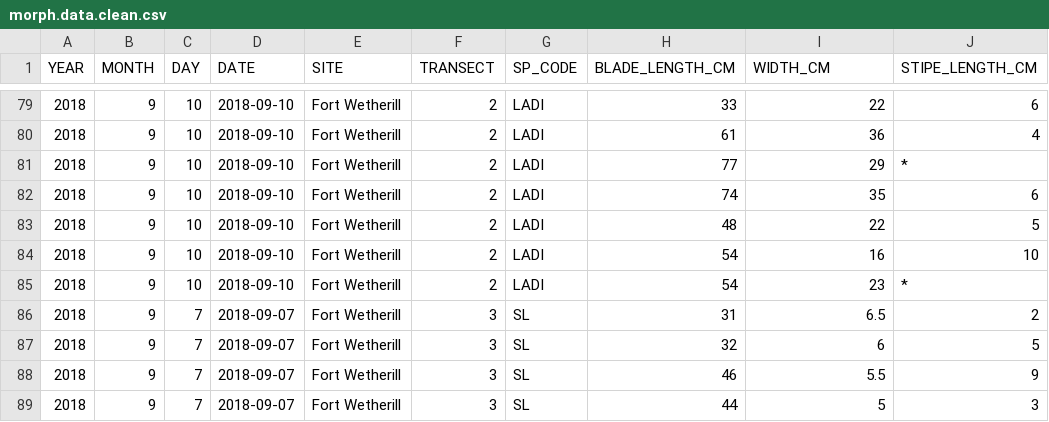
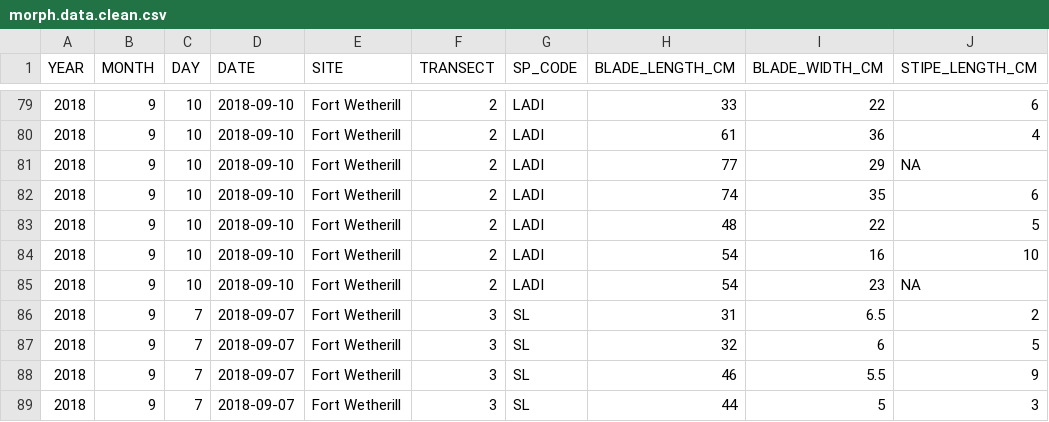
Before and after one commit to daniellembecker/RI_Kelp_TimeSeries, a CSV file: output/cleaned_data/morph.data.clean.csv, drawn as a sheet; only a part is shown, gaps mark what is left out; the diff names each change by its address in the sheet, - before the commit and + after, or states it on an @@ line.

Commit message:
added updated swath data

```diff
--- a/output/cleaned_data/morph.data.clean.csv
+++ b/output/cleaned_data/morph.data.clean.csv
-I1: WIDTH_CM
+I1: BLADE_WIDTH_CM
-J81 (STIPE_LENGTH_CM): *
+J81 (STIPE_LENGTH_CM): NA
-J85 (STIPE_LENGTH_CM): *
+J85 (STIPE_LENGTH_CM): NA
```
Also changed, not shown: 2 other files.
